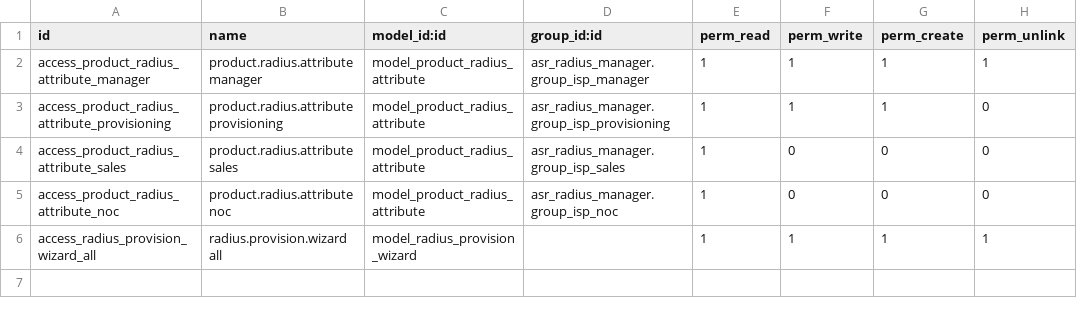
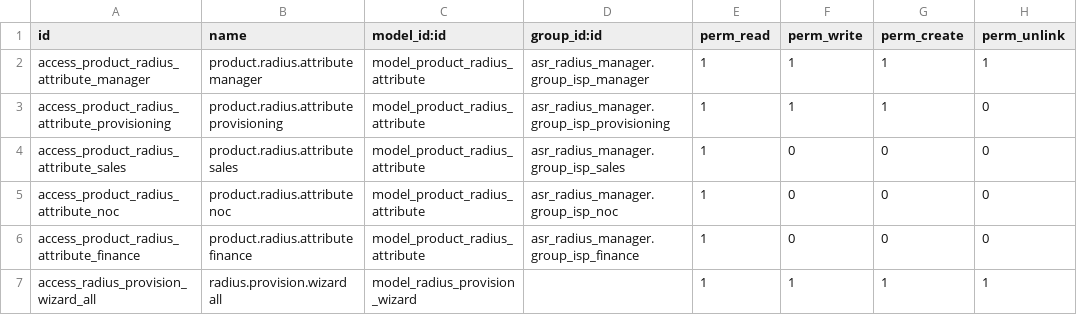
Before and after one commit to aldott31/radius, a CSV file: radius_odoo_integration/security/ir.model.access.csv, drawn as a sheet.

```diff
--- a/radius_odoo_integration/security/ir.model.access.csv
+++ b/radius_odoo_integration/security/ir.model.access.csv
@@ -5,2 +5,3 @@ access_product_radius_attribute_sales,product.radius.attribute sales,model_produ
 access_product_radius_attribute_noc,product.radius.attribute noc,model_product_radius_attribute,asr_radius_manager.group_isp_noc,1,0,0,0
+access_product_radius_attribute_finance,product.radius.attribute finance,model_product_radius_attribute,asr_radius_manager.group_isp_finance,1,0,0,0
 access_radius_provision_wizard_all,radius.provision.wizard all,model_radius_provision_wizard,,1,1,1,1
```
Also changed, not shown: 3 other files.
